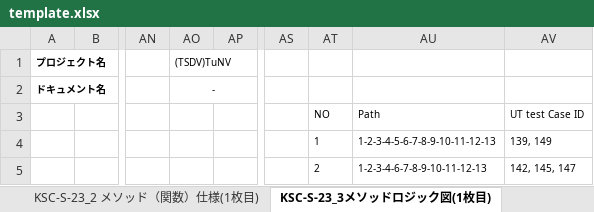
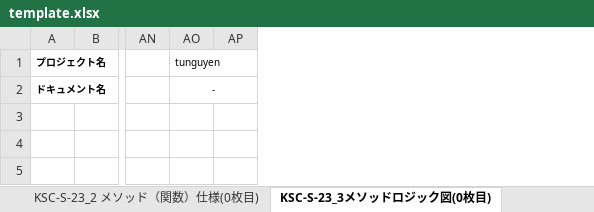
Before and after one commit to ngocvantu/Projects, an Excel workbook: Coding/SlimksSDDGennerator/template.xlsx, sheet KSC-S-23_3メソッドロジック図(0枚目), drawn as a sheet; only a part is shown, gaps mark what is left out; values as stored, in another font and other column widths than the file's, no borders; charts and pictures not drawn; rows hold the shown columns only; the diff names each change by its address in the sheet, - before the commit and + after, or states it on an @@ line.

Commit message:
finish template create next: create diagram and detail step

```diff
--- a/Coding/SlimksSDDGennerator/template.xlsx (sheet KSC-S-23_3メソッドロジック図(0枚目))
+++ b/Coding/SlimksSDDGennerator/template.xlsx (sheet KSC-S-23_3メソッドロジック図(0枚目))
-sheet tab: KSC-S-23_2 メソッド（関数）仕様(1枚目)
+sheet tab: KSC-S-23_2 メソッド（関数）仕様(0枚目)
-sheet tab: KSC-S-23_3メソッドロジック図(1枚目)
+sheet tab: KSC-S-23_3メソッドロジック図(0枚目)
-column AS, empty
-column AT, empty
-column AU, empty
-column AV, empty
-AO1: (TSDV)TuNV
+AO1: tunguyen
-row 3:  |  |  |  |  |  | NO | Path | UT test Case ID
-row 4:  |  |  |  |  |  | 1 | 1-2-3-4-5-6-7-8-9-10-11-12-13 | 139, 149
-row 5:  |  |  |  |  |  | 2 | 1-2-3-4-6-7-8-9-10-11-12-13 | 142, 145, 147
```
Also changed, not shown: sheet KSC-S-23_2 メソッド（関数）仕様(0枚目), other sheet tabs, charts or pictures, 3 other files.
